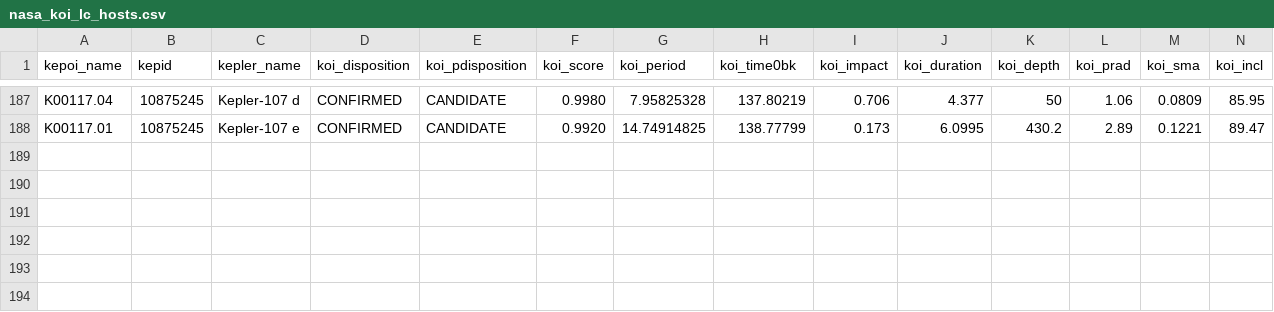
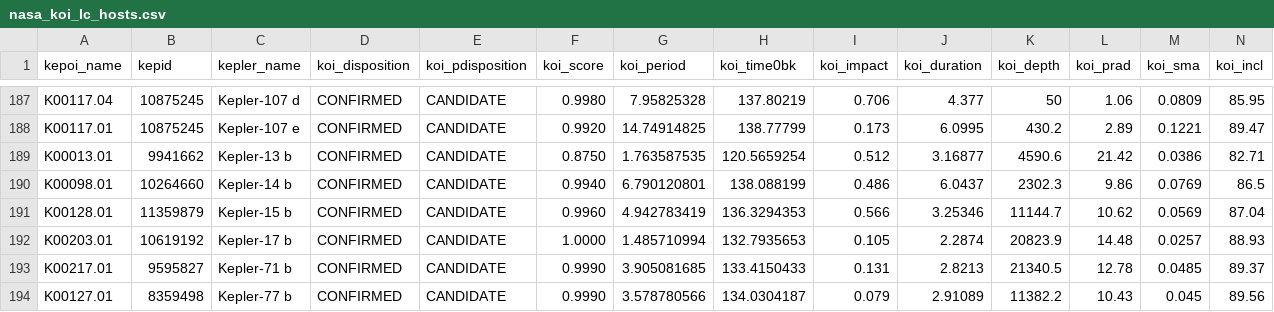
Before and after one commit to LewisAGI/exo-planets, a CSV file: data/cache/nasa_koi_lc_hosts.csv, drawn as a sheet; only a part is shown, gaps mark what is left out; rows hold the shown columns only; the diff names each change by its address in the sheet, - before the commit and + after, or states it on an @@ line.

```diff
--- a/data/cache/nasa_koi_lc_hosts.csv
+++ b/data/cache/nasa_koi_lc_hosts.csv
+row 189: K00013.01 | 9941662 | Kepler-13 b | CONFIRMED | CANDIDATE | 0.8750 | 1.763587535 | 120.5659254 | 0.512 | 3.16877 | 4590.6 | 21.42 | 0.0386 | 82.71
+row 190: K00098.01 | 10264660 | Kepler-14 b | CONFIRMED | CANDIDATE | 0.9940 | 6.790120801 | 138.088199 | 0.486 | 6.0437 | 2302.3 | 9.86 | 0.0769 | 86.5
+row 191: K00128.01 | 11359879 | Kepler-15 b | CONFIRMED | CANDIDATE | 0.9960 | 4.942783419 | 136.3294353 | 0.566 | 3.25346 | 11144.7 | 10.62 | 0.0569 | 87.04
+row 192: K00203.01 | 10619192 | Kepler-17 b | CONFIRMED | CANDIDATE | 1.0000 | 1.485710994 | 132.7935653 | 0.105 | 2.2874 | 20823.9 | 14.48 | 0.0257 | 88.93
+row 193: K00217.01 | 9595827 | Kepler-71 b | CONFIRMED | CANDIDATE | 0.9990 | 3.905081685 | 133.4150433 | 0.131 | 2.8213 | 21340.5 | 12.78 | 0.0485 | 89.37
+row 194: K00127.01 | 8359498 | Kepler-77 b | CONFIRMED | CANDIDATE | 0.9990 | 3.578780566 | 134.0304187 | 0.079 | 2.91089 | 11382.2 | 10.43 | 0.045 | 89.56
```
Also changed, not shown: 13 other files.
